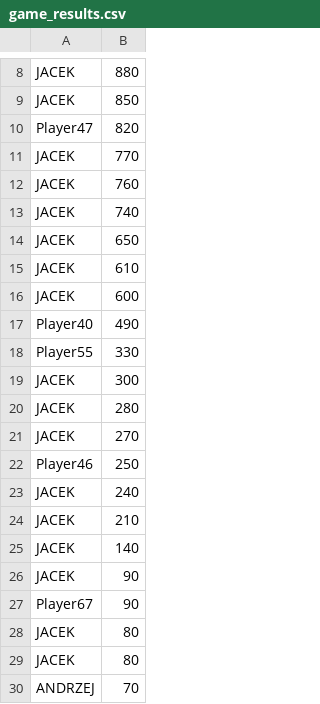
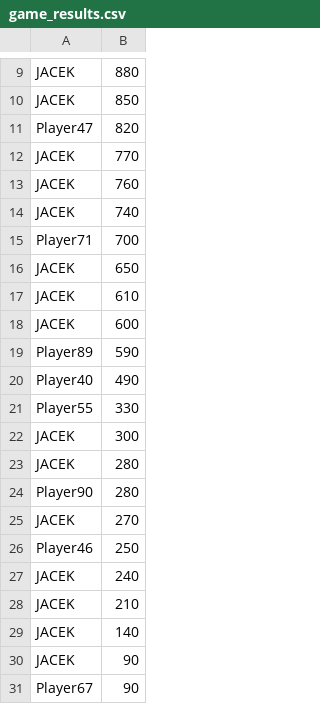
Before and after one commit to jurbanowicz/Python_galaga, a CSV file: main/python/game/stats/game_results.csv, drawn as a sheet; only a part is shown, gaps mark what is left out; the shorter side is filled out with more unchanged rows; the diff covers the shown part only.

```diff
--- a/main/python/game/stats/game_results.csv
+++ b/main/python/game/stats/game_results.csv
@@ -13,2 +14,3 @@ JACEK,760
 JACEK,740
+Player71,700
 JACEK,650
@@ -16,2 +18,3 @@ JACEK,610
 JACEK,600
+Player89,590
 Player40,490
@@ -20,2 +23,3 @@ JACEK,300
 JACEK,280
+Player90,280
 JACEK,270
```
Also changed, not shown: 18 added rows elsewhere in this file, 3 other files.
